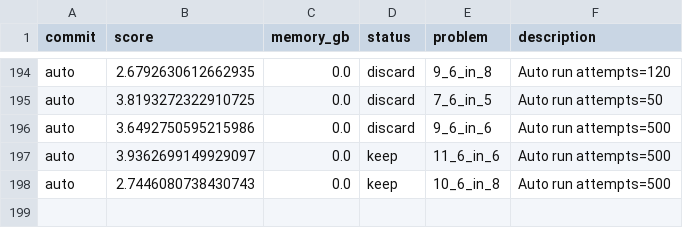
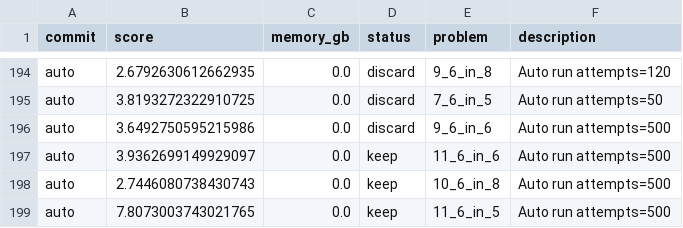
Before and after one commit to targed/shape-packing, a TSV file: results.tsv, drawn as a sheet; only a part is shown, gaps mark what is left out; the diff names each change by its address in the sheet, - before the commit and + after, or states it on an @@ line.

Commit message:
auto: run 11_6_in_5 score 7.8073003743021765

```diff
--- a/results.tsv
+++ b/results.tsv
+row 199: auto | 7.8073003743021765 | 0.0 | keep | 11_6_in_5 | Auto run attempts=500
```
Also changed, not shown: 2 other files.
